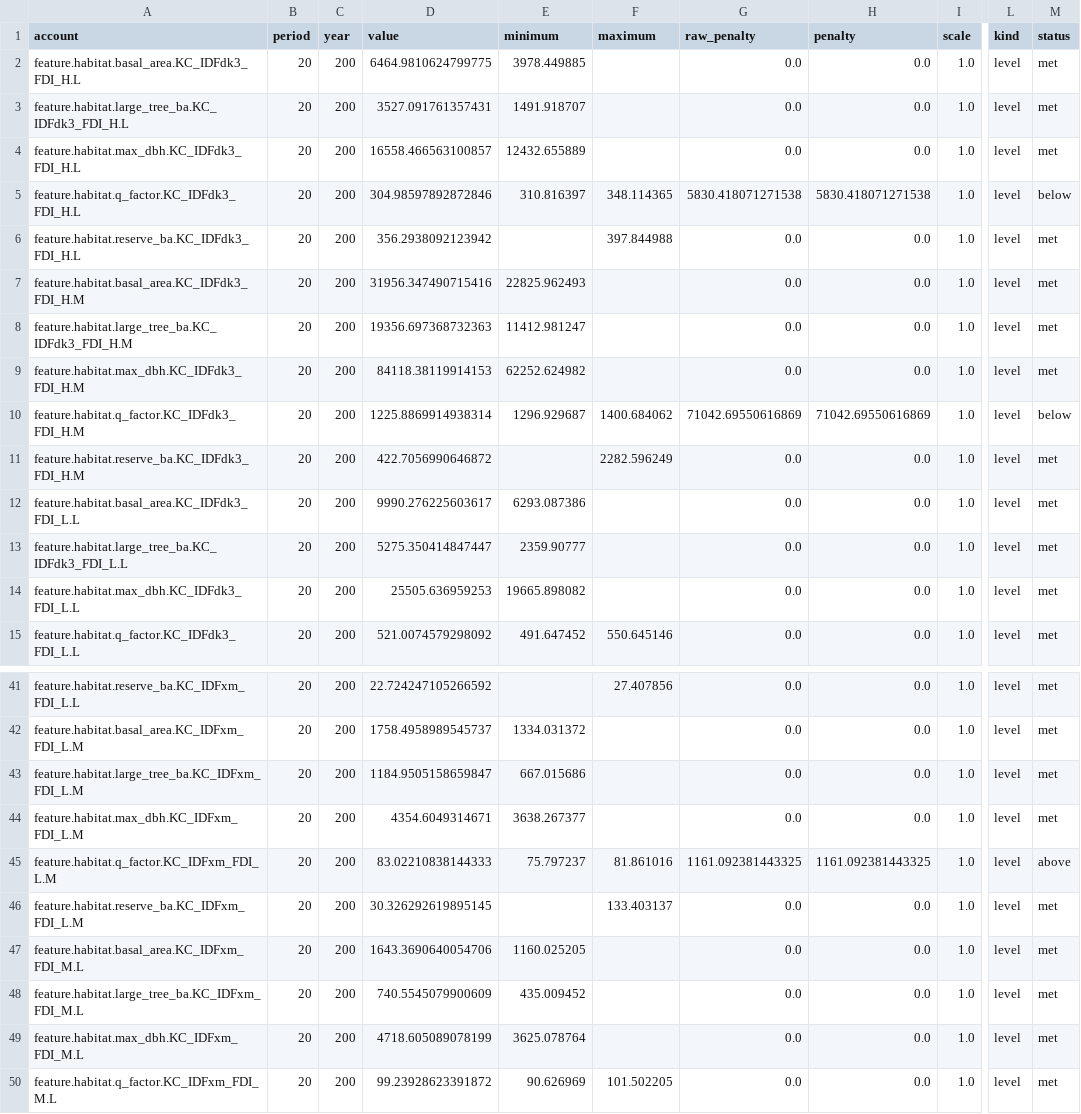
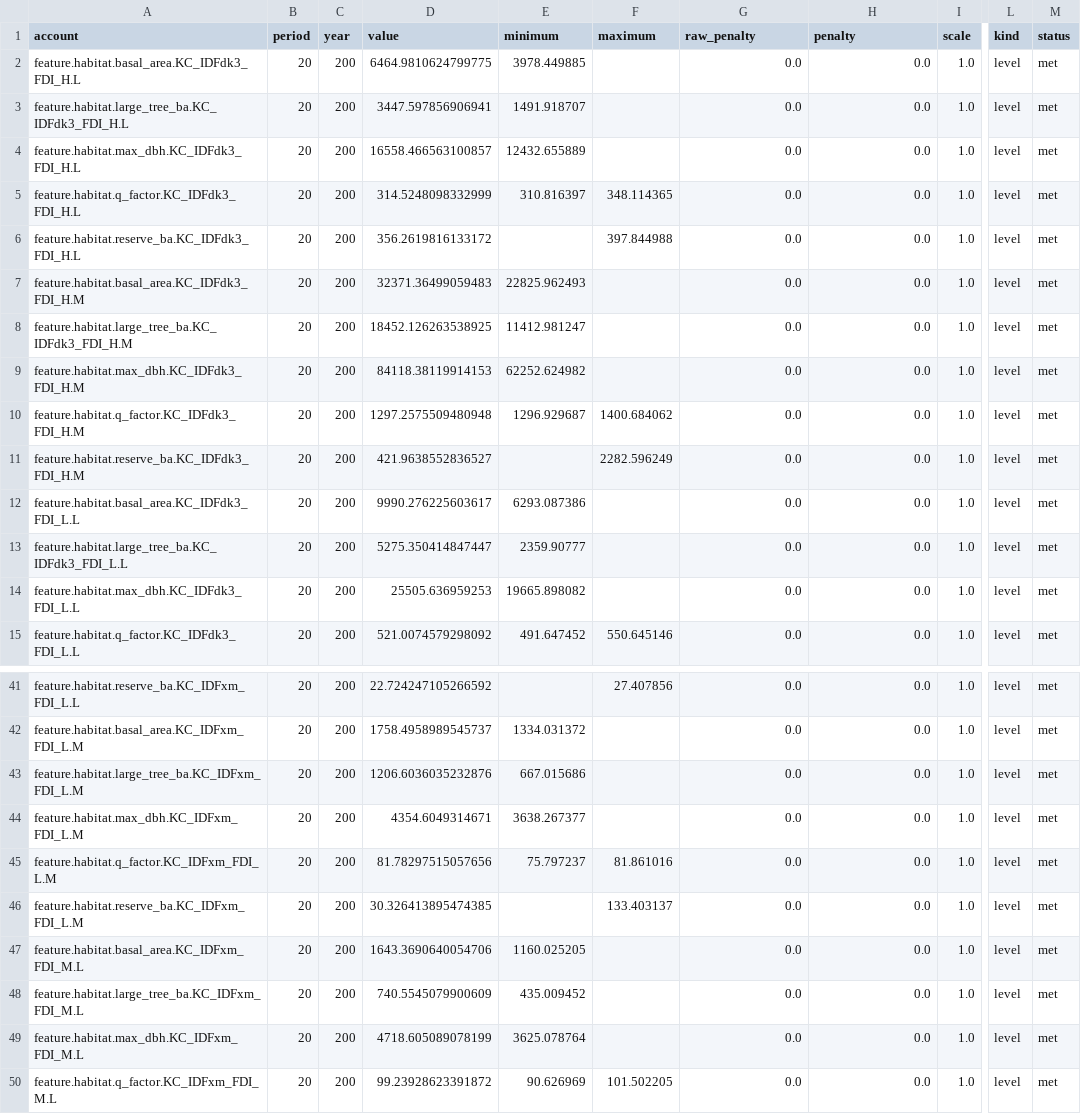
Before and after one commit to UBC-FRESH/femic-afrf-knifecreek-instance, a CSV file: ws4/evidence/kc_au_stages/scenario_reports/selection_gwm_legal/legal_report/report_targets.csv, drawn as a sheet; only a part is shown, gaps mark what is left out; the diff names each change by its address in the sheet, - before the commit and + after, or states it on an @@ line.

Commit message:
Close the structural legal-candidate targets (#105)
Co-authored-by: UBC FRESH Lab <fresh@ubc.ca>

```diff
--- a/ws4/evidence/kc_au_stages/scenario_reports/selection_gwm_legal/legal_report/report_targets.csv
+++ b/ws4/evidence/kc_au_stages/scenario_reports/selection_gwm_legal/legal_report/report_targets.csv
-D3 (value): 3527.091761357431
+D3 (value): 3447.597856906941
-D5 (value): 304.98597892872846
+D5 (value): 314.5248098332999
-G5 (raw_penalty): 5830.418071271538
+G5 (raw_penalty): 0.0
-H5 (penalty): 5830.418071271538
+H5 (penalty): 0.0
-M5 (status): below
+M5 (status): met
-D6 (value): 356.2938092123942
+D6 (value): 356.2619816133172
-D7 (value): 31956.347490715416
+D7 (value): 32371.36499059483
-D8 (value): 19356.697368732363
+D8 (value): 18452.126263538925
-D10 (value): 1225.8869914938314
+D10 (value): 1297.2575509480948
-G10 (raw_penalty): 71042.69550616869
+G10 (raw_penalty): 0.0
-H10 (penalty): 71042.69550616869
+H10 (penalty): 0.0
-M10 (status): below
+M10 (status): met
-D11 (value): 422.7056990646872
+D11 (value): 421.9638552836527
-D43 (value): 1184.9505158659847
+D43 (value): 1206.6036035232876
-D45 (value): 83.02210838144333
+D45 (value): 81.78297515057656
-G45 (raw_penalty): 1161.092381443325
+G45 (raw_penalty): 0.0
-H45 (penalty): 1161.092381443325
+H45 (penalty): 0.0
-M45 (status): above
+M45 (status): met
-D46 (value): 30.326292619895145
+D46 (value): 30.326413895474385
```
Also changed, not shown: data/psp/kc_au_200y/kc_au_multientry_low_plot_states.csv, data/psp/kc_au_200y/kc_au_multientry_moderate_plot_states.csv, 22 other files.
